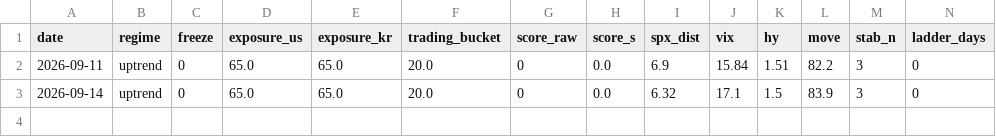
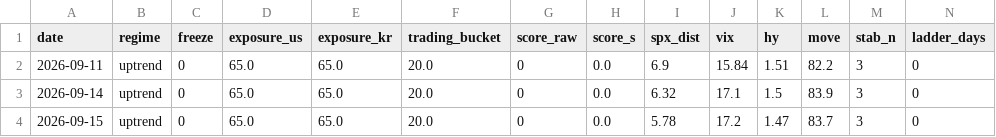
Before and after one commit to sebals38/InvestmentGuide, a CSV file: report/history.csv, drawn as a sheet; only a part is shown; rows hold the shown columns only; the diff names each change by its address in the sheet, - before the commit and + after, or states it on an @@ line.

```diff
--- a/report/history.csv
+++ b/report/history.csv
+row 4: 2026-09-15 | uptrend | 0 | 65.0 | 65.0 | 20.0 | 0 | 0.0 | 5.78 | 17.2 | 1.47 | 83.7 | 3 | 0
```
Also changed, not shown: data/market.csv, 1 other file.
